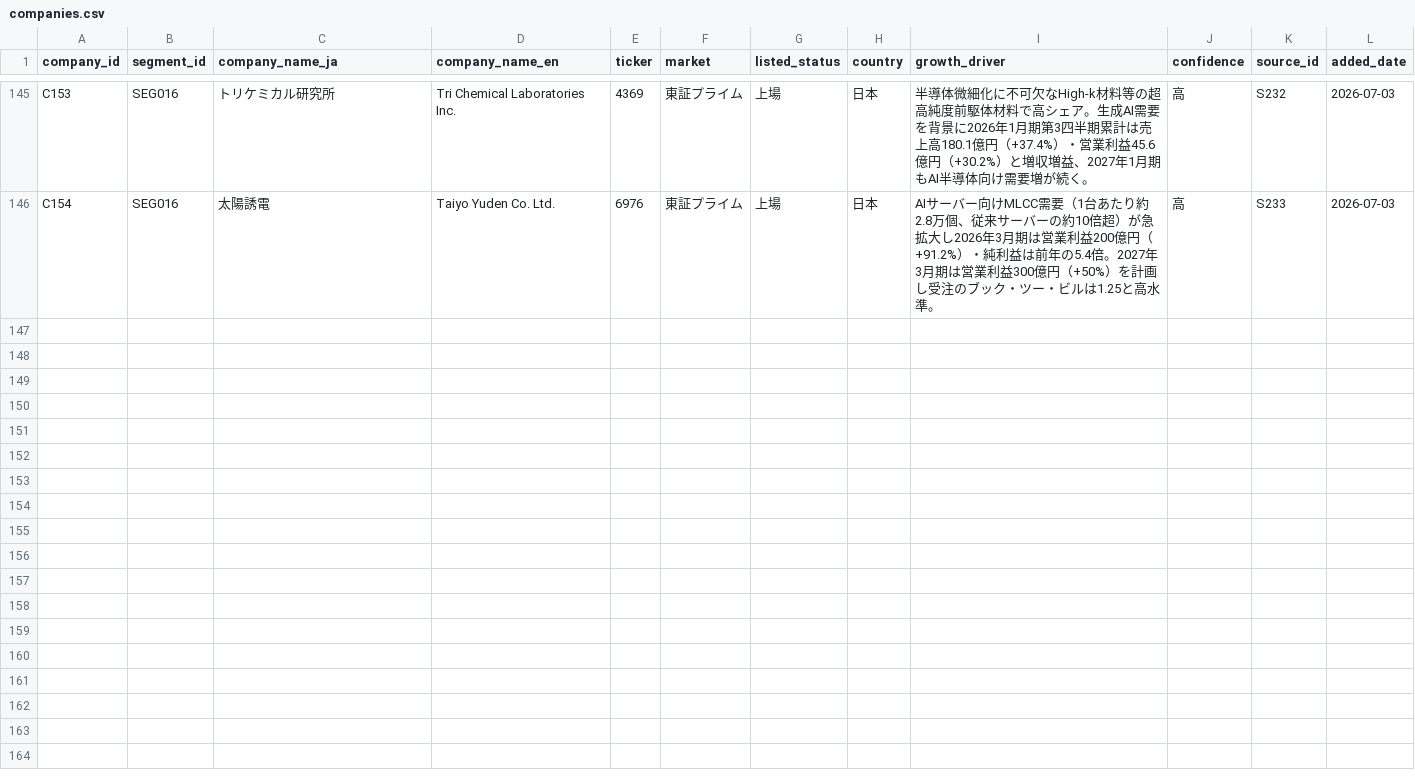
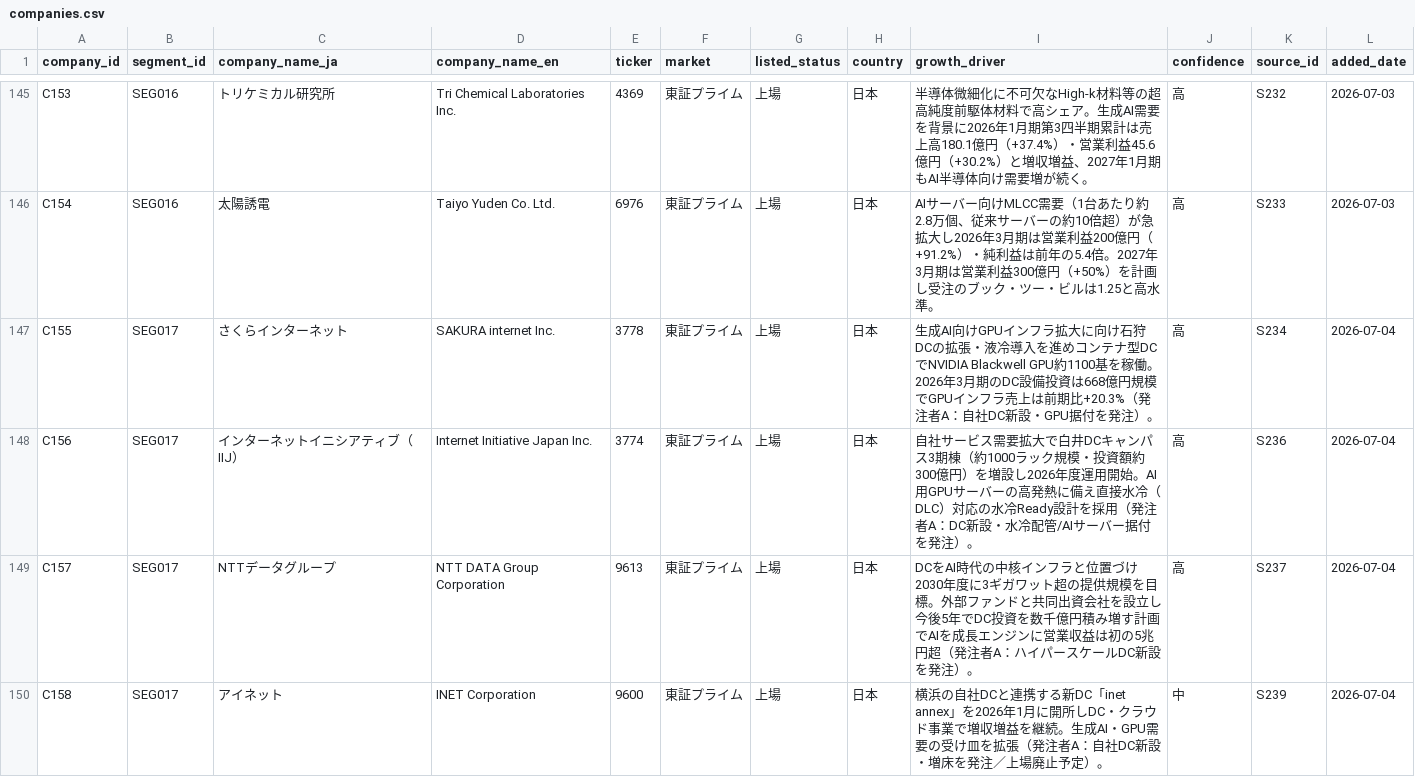
Before and after one commit to kogit834/AI-valuechain, a CSV file: data/companies.csv, drawn as a sheet; only a part is shown, gaps mark what is left out; the diff covers the shown part only; the diff names each change by its address in the sheet, - before the commit and + after, or states it on an @@ line.

```diff
--- a/data/companies.csv
+++ b/data/companies.csv
+row 147: C155 | SEG017 | さくらインターネット | SAKURA internet Inc. | 3778 | 東証プライム | 上場 | 日本 | 生成AI向けGPUインフラ拡大に向け石狩DCの拡張・液冷導入を進めコンテナ型DCでNVIDIA Blackwell GPU約1100基を稼働。2026年3月期のDC設備投資は668億円規模でGPUインフラ売上は前期比+20.3%（発注者A：自社DC新設・GPU据付を発注）。 | 高 | S234 | 2026-07-04
+row 148: C156 | SEG017 | インターネットイニシアティブ（IIJ） | Internet Initiative Japan Inc. | 3774 | 東証プライム | 上場 | 日本 | 自社サービス需要拡大で白井DCキャンパス3期棟（約1000ラック規模・投資額約300億円）を増設し2026年度運用開始。AI用GPUサーバーの高発熱に備え直接水冷（DLC）対応の水冷Ready設計を採用（発注者A：DC新設・水冷配管/AIサーバー据付を発注）。 | 高 | S236 | 2026-07-04
+row 149: C157 | SEG017 | NTTデータグループ | NTT DATA Group Corporation | 9613 | 東証プライム | 上場 | 日本 | DCをAI時代の中核インフラと位置づけ2030年度に3ギガワット超の提供規模を目標。外部ファンドと共同出資会社を設立し今後5年でDC投資を数千億円積み増す計画でAIを成長エンジンに営業収益は初の5兆円超（発注者A：ハイパースケールDC新設を発注）。 | 高 | S237 | 2026-07-04
+row 150: C158 | SEG017 | アイネット | INET Corporation | 9600 | 東証プライム | 上場 | 日本 | 横浜の自社DCと連携する新DC「inet annex」を2026年1月に開所しDC・クラウド事業で増収増益を継続。生成AI・GPU需要の受け皿を拡張（発注者A：自社DC新設・増床を発注／上場廃止予定）。 | 中 | S239 | 2026-07-04
```
Also changed, not shown: 4 added rows elsewhere in this file, data/segments.csv, data/sources.csv, 1 other file.
